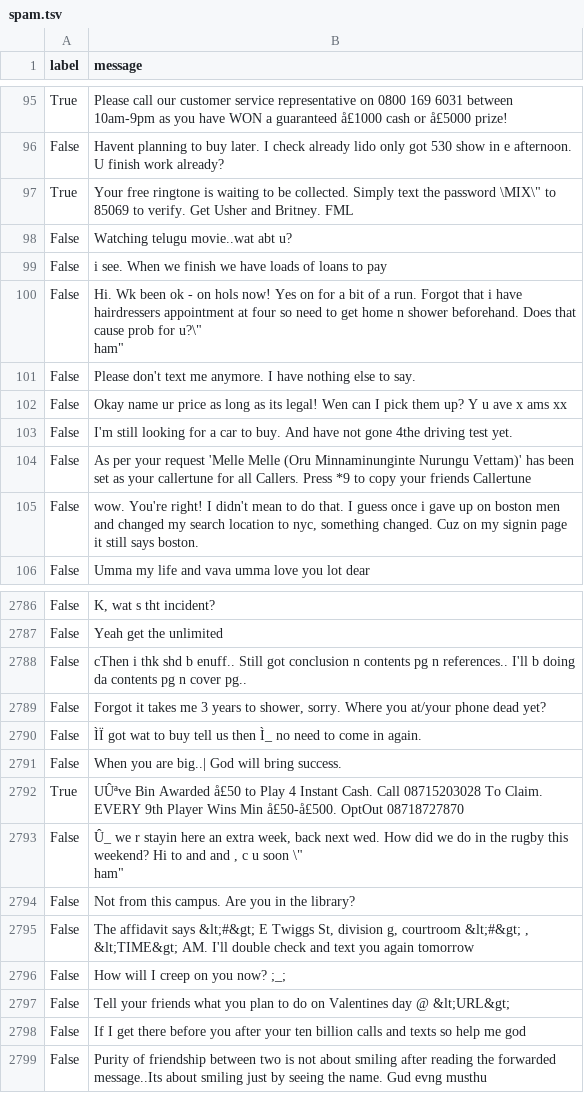
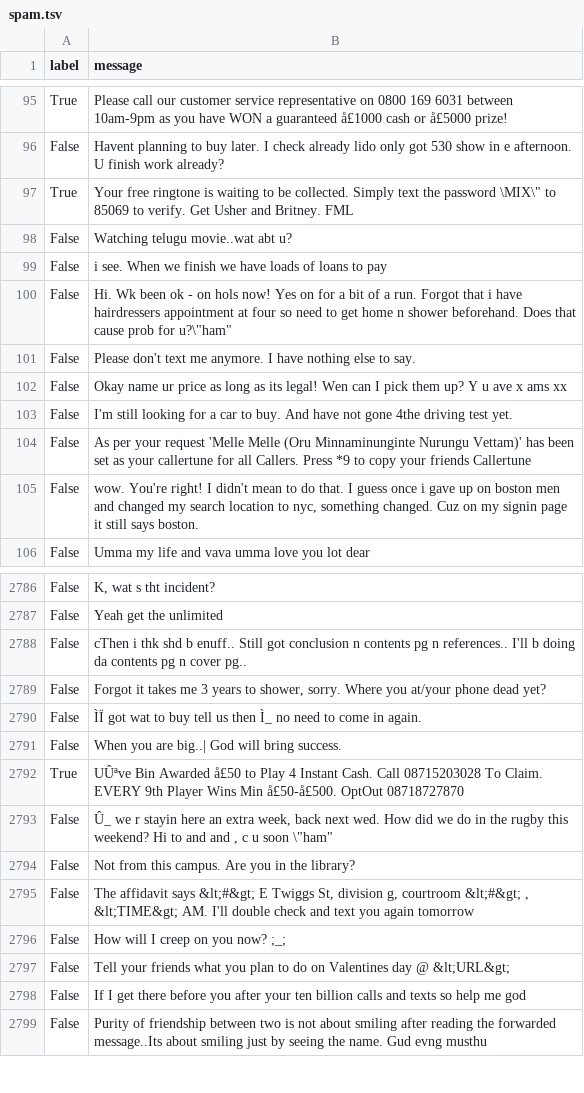
Before and after one commit to kevinlin1/text-classifier, a TSV file: scaffold/spam.tsv, drawn as a sheet; only a part is shown, gaps mark what is left out; ↵ is a line break in a cell; the diff names each change by its address in the sheet, - before the commit and + after, or states it on an @@ line.

Commit message:
scaffold: Scrub Ctrl+M Windows line endings

```diff
--- a/scaffold/spam.tsv
+++ b/scaffold/spam.tsv
-B100 (message): …prob for u?\" ↵ ham"
+B100 (message): …prob for u?\"ham"
-B2793 (message): …u soon \" ↵ ham"
+B2793 (message): …u soon \"ham"
```
